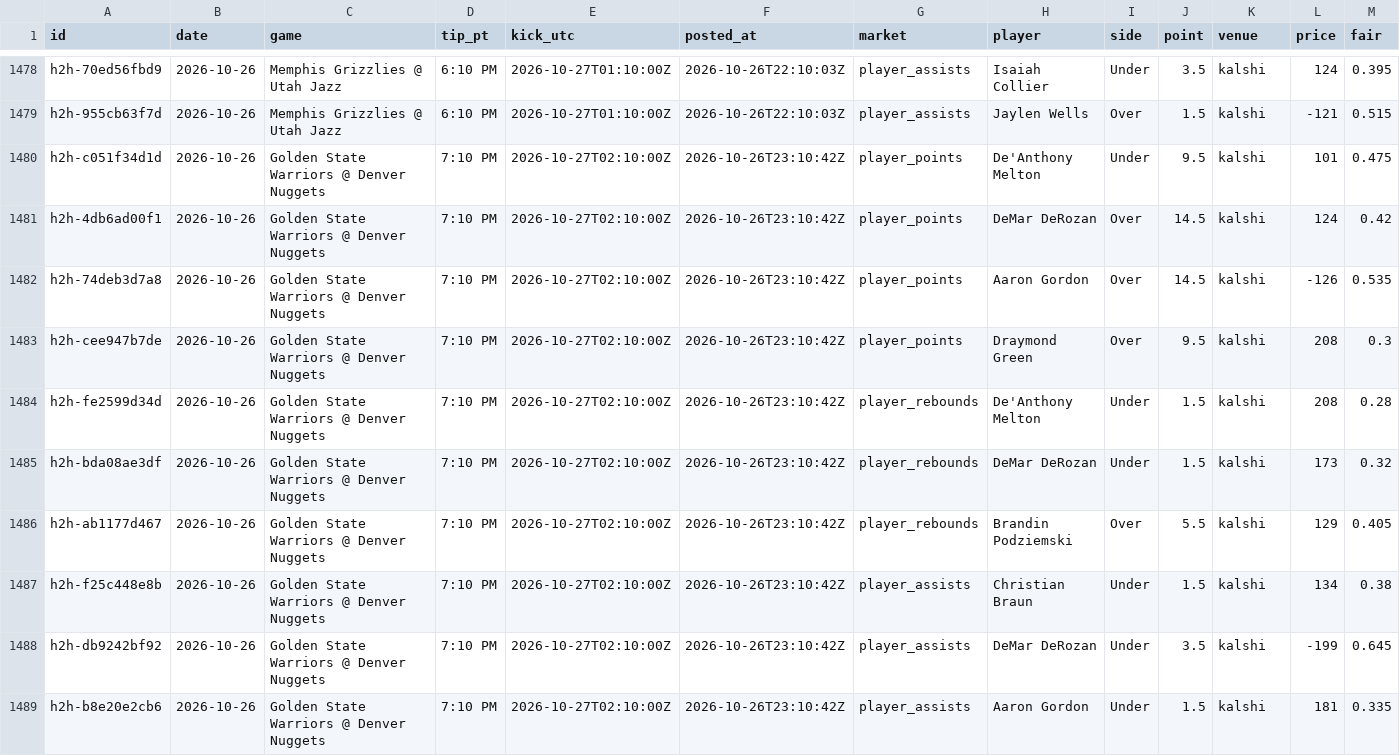
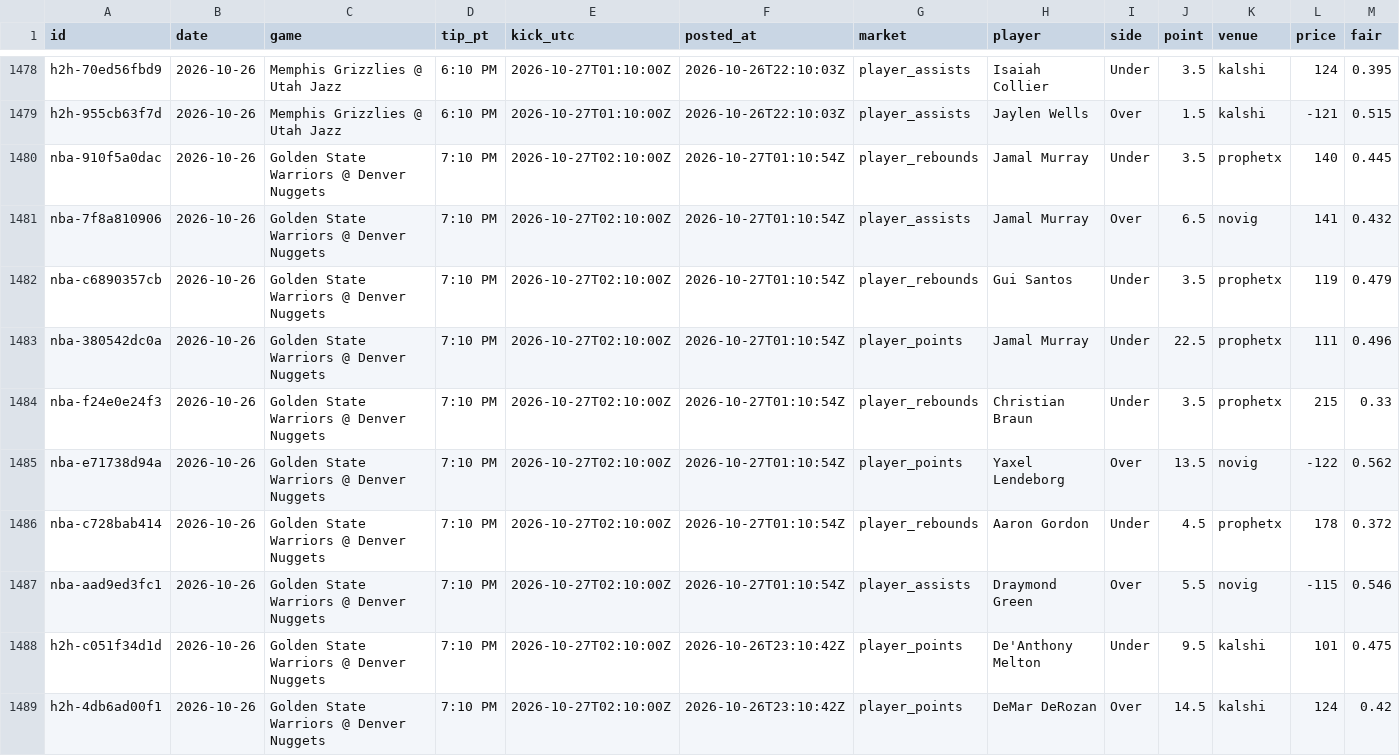
Before and after one commit to grahambirch99/closing-line-club, a CSV file: data/nba/paper.csv, drawn as a sheet; only a part is shown, gaps mark what is left out; the shorter side is filled out with more unchanged rows; rows hold the shown columns only; the diff names each change by its address in the sheet, - before the commit and + after, or states it on an @@ line.

Commit message:
nba paper bets 2026-10-27T01:17Z

```diff
--- a/data/nba/paper.csv
+++ b/data/nba/paper.csv
+row 1480: nba-910f5a0dac | 2026-10-26 | Golden State Warriors @ Denver Nuggets | 7:10 PM | 2026-10-27T02:10:00Z | 2026-10-27T01:10:54Z | player_rebounds | Jamal Murray | Under | 3.5 | prophetx | 140 | 0.445
+row 1481: nba-7f8a810906 | 2026-10-26 | Golden State Warriors @ Denver Nuggets | 7:10 PM | 2026-10-27T02:10:00Z | 2026-10-27T01:10:54Z | player_assists | Jamal Murray | Over | 6.5 | novig | 141 | 0.432
+row 1482: nba-c6890357cb | 2026-10-26 | Golden State Warriors @ Denver Nuggets | 7:10 PM | 2026-10-27T02:10:00Z | 2026-10-27T01:10:54Z | player_rebounds | Gui Santos | Under | 3.5 | prophetx | 119 | 0.479
+row 1483: nba-380542dc0a | 2026-10-26 | Golden State Warriors @ Denver Nuggets | 7:10 PM | 2026-10-27T02:10:00Z | 2026-10-27T01:10:54Z | player_points | Jamal Murray | Under | 22.5 | prophetx | 111 | 0.496
+row 1484: nba-f24e0e24f3 | 2026-10-26 | Golden State Warriors @ Denver Nuggets | 7:10 PM | 2026-10-27T02:10:00Z | 2026-10-27T01:10:54Z | player_rebounds | Christian Braun | Under | 3.5 | prophetx | 215 | 0.33
+row 1485: nba-e71738d94a | 2026-10-26 | Golden State Warriors @ Denver Nuggets | 7:10 PM | 2026-10-27T02:10:00Z | 2026-10-27T01:10:54Z | player_points | Yaxel Lendeborg | Over | 13.5 | novig | -122 | 0.562
+row 1486: nba-c728bab414 | 2026-10-26 | Golden State Warriors @ Denver Nuggets | 7:10 PM | 2026-10-27T02:10:00Z | 2026-10-27T01:10:54Z | player_rebounds | Aaron Gordon | Under | 4.5 | prophetx | 178 | 0.372
+row 1487: nba-aad9ed3fc1 | 2026-10-26 | Golden State Warriors @ Denver Nuggets | 7:10 PM | 2026-10-27T02:10:00Z | 2026-10-27T01:10:54Z | player_assists | Draymond Green | Over | 5.5 | novig | -115 | 0.546
```
Also changed, not shown: 1 other file.
